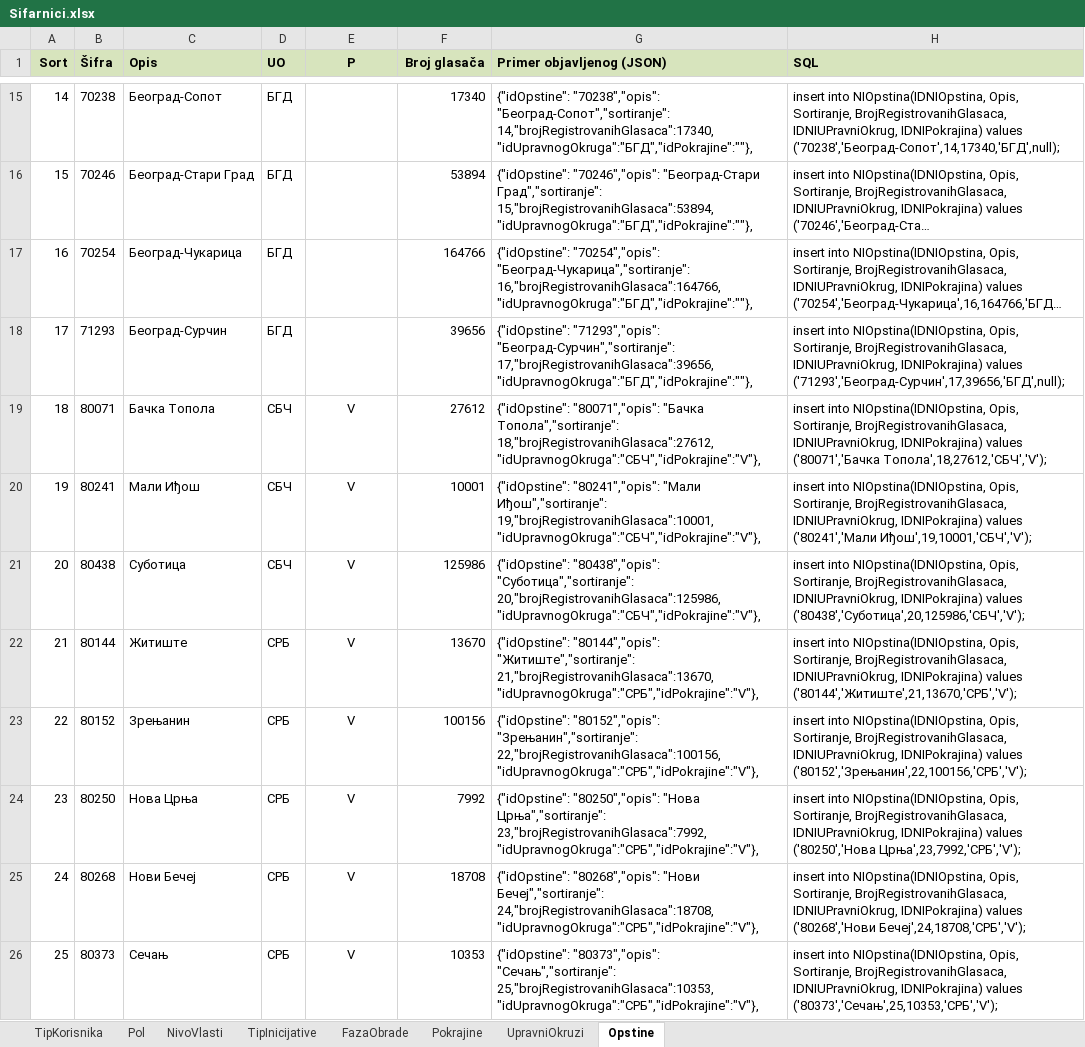
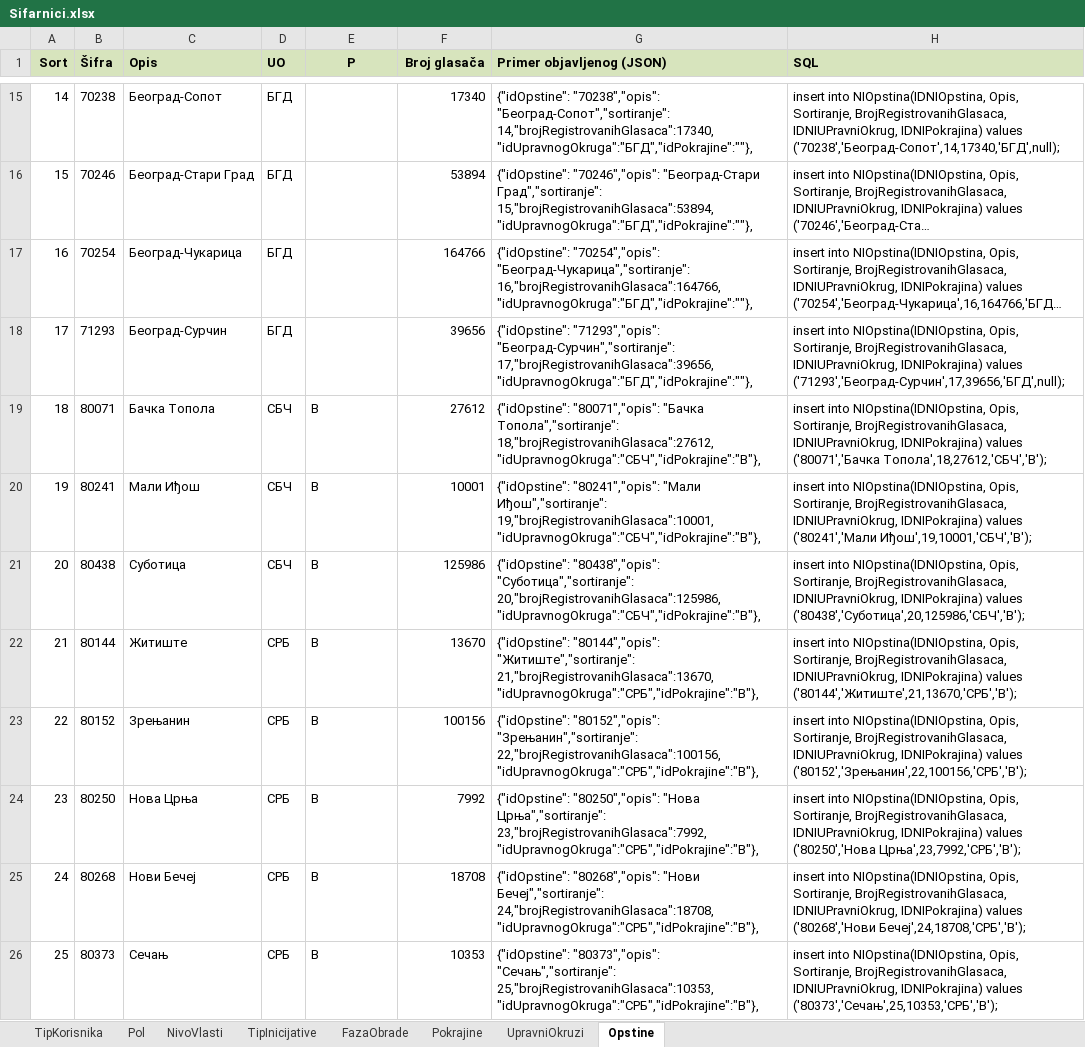
Before and after one commit to elektronske-narodne-inicijative/einicijative, an Excel workbook: Dokumenti/Sifarnici.xlsx, sheet Opstine, drawn as a sheet; only a part is shown, gaps mark what is left out; long unchanged cells end in …; values as stored, in another font and other column widths than the file's, no borders; the diff covers the shown part only; the diff names each change by its address in the sheet, - before the commit and + after, or states it on an @@ line.

```diff
--- a/Dokumenti/Sifarnici.xlsx (sheet Opstine)
+++ b/Dokumenti/Sifarnici.xlsx (sheet Opstine)
-E19:E26 (P): V
+E19:E26 (P): В
-E19:E26 alignment: center
+E19:E26 alignment: left
-G19 (Primer objavljenog (JSON)): …"Бачка Топола","sortiranje": 18,"brojRegistrovanihGlasaca":27612,"idUpravnogOkruga":"СБЧ","idPokrajine":"V"},
+G19 (Primer objavljenog (JSON)): …"Бачка Топола","sortiranje": 18,"brojRegistrovanihGlasaca":27612,"idUpravnogOkruga":"СБЧ","idPokrajine":"В"},
-H19 (SQL): …values ('80071','Бачка Топола',18,27612,'СБЧ','V');
+H19 (SQL): …values ('80071','Бачка Топола',18,27612,'СБЧ','В');
-G20 (Primer objavljenog (JSON)): …"Мали Иђош","sortiranje": 19,"brojRegistrovanihGlasaca":10001,"idUpravnogOkruga":"СБЧ","idPokrajine":"V"},
+G20 (Primer objavljenog (JSON)): …"Мали Иђош","sortiranje": 19,"brojRegistrovanihGlasaca":10001,"idUpravnogOkruga":"СБЧ","idPokrajine":"В"},
-H20 (SQL): …values ('80241','Мали Иђош',19,10001,'СБЧ','V');
+H20 (SQL): …values ('80241','Мали Иђош',19,10001,'СБЧ','В');
-G21 (Primer objavljenog (JSON)): …"80438","opis": "Суботица","sortiranje": 20,"brojRegistrovanihGlasaca":125986,"idUpravnogOkruga":"СБЧ","idPokrajine":"V"},
+G21 (Primer objavljenog (JSON)): …"80438","opis": "Суботица","sortiranje": 20,"brojRegistrovanihGlasaca":125986,"idUpravnogOkruga":"СБЧ","idPokrajine":"В"},
-H21 (SQL): …IDNIPokrajina) values ('80438','Суботица',20,125986,'СБЧ','V');
+H21 (SQL): …IDNIPokrajina) values ('80438','Суботица',20,125986,'СБЧ','В');
-G22 (Primer objavljenog (JSON)): …"80144","opis": "Житиште","sortiranje": 21,"brojRegistrovanihGlasaca":13670,"idUpravnogOkruga":"СРБ","idPokrajine":"V"},
+G22 (Primer objavljenog (JSON)): …"80144","opis": "Житиште","sortiranje": 21,"brojRegistrovanihGlasaca":13670,"idUpravnogOkruga":"СРБ","idPokrajine":"В"},
-H22 (SQL): …IDNIPokrajina) values ('80144','Житиште',21,13670,'СРБ','V');
+H22 (SQL): …IDNIPokrajina) values ('80144','Житиште',21,13670,'СРБ','В');
-G23 (Primer objavljenog (JSON)): …"80152","opis": "Зрењанин","sortiranje": 22,"brojRegistrovanihGlasaca":100156,"idUpravnogOkruga":"СРБ","idPokrajine":"V"},
+G23 (Primer objavljenog (JSON)): …"80152","opis": "Зрењанин","sortiranje": 22,"brojRegistrovanihGlasaca":100156,"idUpravnogOkruga":"СРБ","idPokrajine":"В"},
-H23 (SQL): …IDNIPokrajina) values ('80152','Зрењанин',22,100156,'СРБ','V');
+H23 (SQL): …IDNIPokrajina) values ('80152','Зрењанин',22,100156,'СРБ','В');
-G24 (Primer objavljenog (JSON)): …"Нова Црња","sortiranje": 23,"brojRegistrovanihGlasaca":7992,"idUpravnogOkruga":"СРБ","idPokrajine":"V"},
+G24 (Primer objavljenog (JSON)): …"Нова Црња","sortiranje": 23,"brojRegistrovanihGlasaca":7992,"idUpravnogOkruga":"СРБ","idPokrajine":"В"},
-H24 (SQL): …values ('80250','Нова Црња',23,7992,'СРБ','V');
+H24 (SQL): …values ('80250','Нова Црња',23,7992,'СРБ','В');
-G25 (Primer objavljenog (JSON)): …"Нови Бечеј","sortiranje": 24,"brojRegistrovanihGlasaca":18708,"idUpravnogOkruga":"СРБ","idPokrajine":"V"},
+G25 (Primer objavljenog (JSON)): …"Нови Бечеј","sortiranje": 24,"brojRegistrovanihGlasaca":18708,"idUpravnogOkruga":"СРБ","idPokrajine":"В"},
-H25 (SQL): …values ('80268','Нови Бечеј',24,18708,'СРБ','V');
+H25 (SQL): …values ('80268','Нови Бечеј',24,18708,'СРБ','В');
-G26 (Primer objavljenog (JSON)): …"80373","opis": "Сечањ","sortiranje": 25,"brojRegistrovanihGlasaca":10353,"idUpravnogOkruga":"СРБ","idPokrajine":"V"},
+G26 (Primer objavljenog (JSON)): …"80373","opis": "Сечањ","sortiranje": 25,"brojRegistrovanihGlasaca":10353,"idUpravnogOkruga":"СРБ","idPokrajine":"В"},
-H26 (SQL): …IDNIPokrajina) values ('80373','Сечањ',25,10353,'СРБ','V');
+H26 (SQL): …IDNIPokrajina) values ('80373','Сечањ',25,10353,'СРБ','В');
```
Also changed, not shown: 112 edited cells and cell formats elsewhere in this sheet, sheet FazaObrade.
